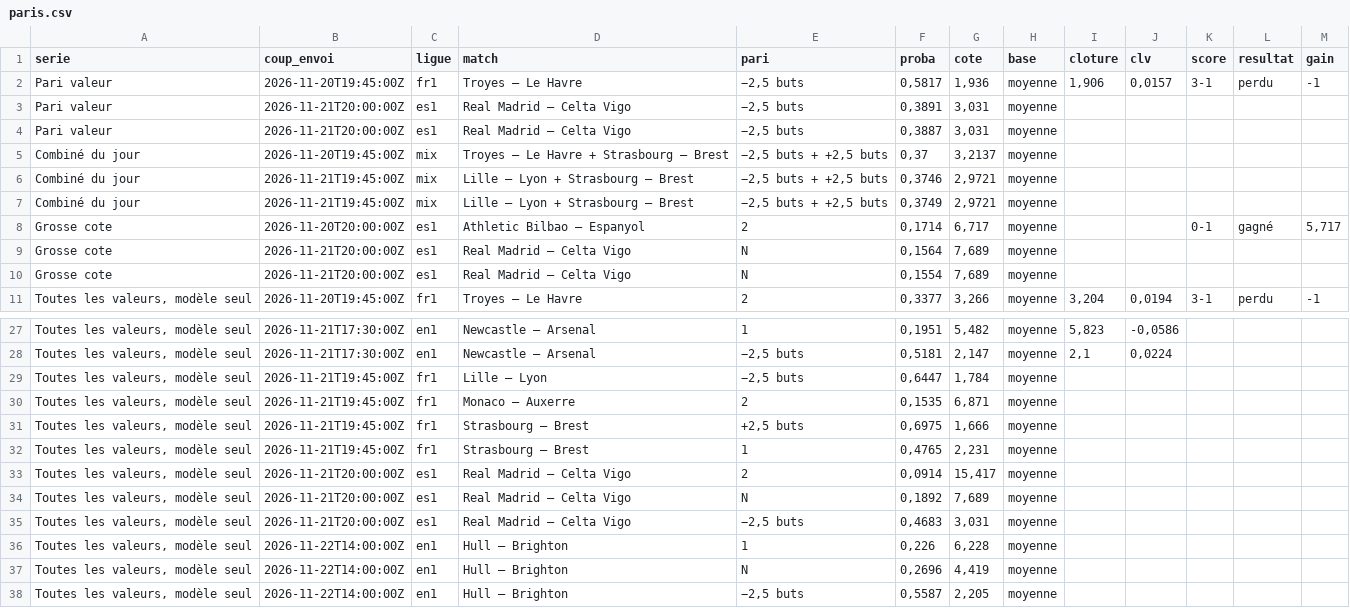
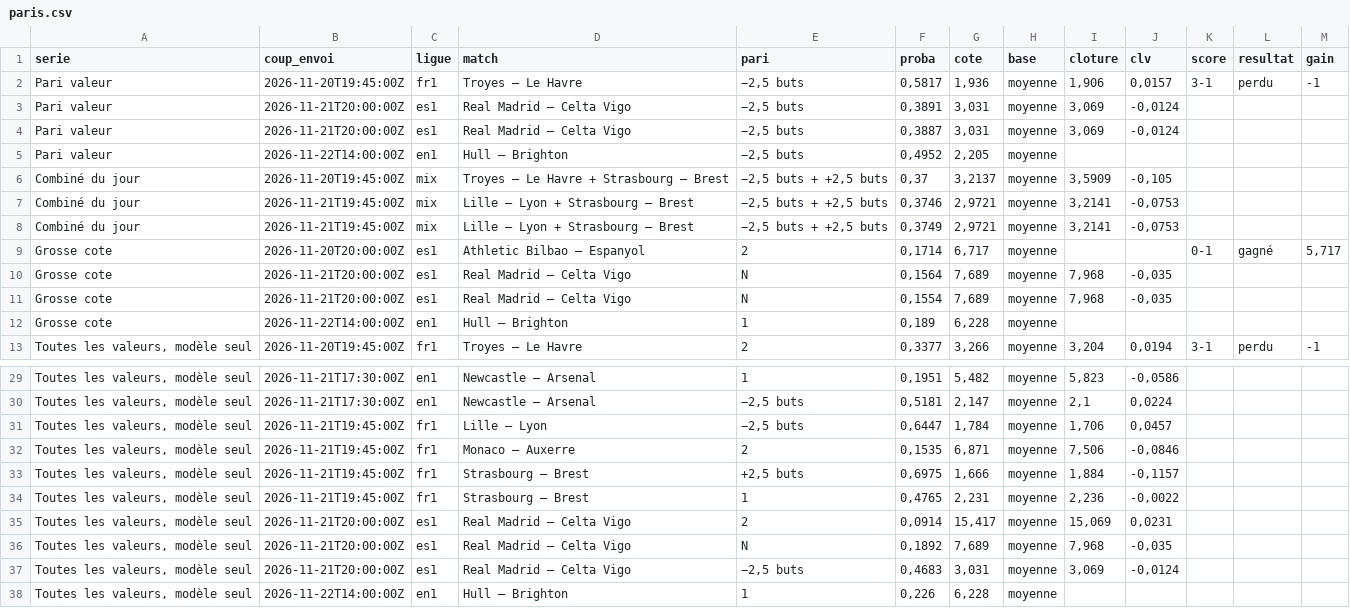
Before and after one commit to maximeolejniczak293-lang/cotejuste, a CSV file: data/paris.csv, drawn as a sheet; only a part is shown, gaps mark what is left out; the shorter side is filled out with more unchanged rows; the diff covers the shown part only.

```diff
--- a/data/paris.csv
+++ b/data/paris.csv
@@ -2,10 +2,12 @@
 Pari valeur;2026-11-20T19:45:00Z;fr1;Troyes – Le Havre;−2,5 buts;0,5817;1,936;moyenne;1,906;0,0157;3-1;perdu;-1
-Pari valeur;2026-11-21T20:00:00Z;es1;Real Madrid – Celta Vigo;−2,5 buts;0,3891;3,031;moyenne;;;;;
-Pari valeur;2026-11-21T20:00:00Z;es1;Real Madrid – Celta Vigo;−2,5 buts;0,3887;3,031;moyenne;;;;;
-Combiné du jour;2026-11-20T19:45:00Z;mix;Troyes – Le Havre + Strasbourg – Brest;−2,5 buts + +2,5 buts;0,37;3,2137;moyenne;;;;;
-Combiné du jour;2026-11-21T19:45:00Z;mix;Lille – Lyon + Strasbourg – Brest;−2,5 buts + +2,5 buts;0,3746;2,9721;moyenne;;;;;
-Combiné du jour;2026-11-21T19:45:00Z;mix;Lille – Lyon + Strasbourg – Brest;−2,5 buts + +2,5 buts;0,3749;2,9721;moyenne;;;;;
+Pari valeur;2026-11-21T20:00:00Z;es1;Real Madrid – Celta Vigo;−2,5 buts;0,3891;3,031;moyenne;3,069;-0,0124;;;
+Pari valeur;2026-11-21T20:00:00Z;es1;Real Madrid – Celta Vigo;−2,5 buts;0,3887;3,031;moyenne;3,069;-0,0124;;;
+Pari valeur;2026-11-22T14:00:00Z;en1;Hull – Brighton;−2,5 buts;0,4952;2,205;moyenne;;;;;
+Combiné du jour;2026-11-20T19:45:00Z;mix;Troyes – Le Havre + Strasbourg – Brest;−2,5 buts + +2,5 buts;0,37;3,2137;moyenne;3,5909;-0,105;;;
+Combiné du jour;2026-11-21T19:45:00Z;mix;Lille – Lyon + Strasbourg – Brest;−2,5 buts + +2,5 buts;0,3746;2,9721;moyenne;3,2141;-0,0753;;;
+Combiné du jour;2026-11-21T19:45:00Z;mix;Lille – Lyon + Strasbourg – Brest;−2,5 buts + +2,5 buts;0,3749;2,9721;moyenne;3,2141;-0,0753;;;
 Grosse cote;2026-11-20T20:00:00Z;es1;Athletic Bilbao – Espanyol;2;0,1714;6,717;moyenne;;;0-1;gagné;5,717
-Grosse cote;2026-11-21T20:00:00Z;es1;Real Madrid – Celta Vigo;N;0,1564;7,689;moyenne;;;;;
-Grosse cote;2026-11-21T20:00:00Z;es1;Real Madrid – Celta Vigo;N;0,1554;7,689;moyenne;;;;;
+Grosse cote;2026-11-21T20:00:00Z;es1;Real Madrid – Celta Vigo;N;0,1564;7,689;moyenne;7,968;-0,035;;;
+Grosse cote;2026-11-21T20:00:00Z;es1;Real Madrid – Celta Vigo;N;0,1554;7,689;moyenne;7,968;-0,035;;;
+Grosse cote;2026-11-22T14:00:00Z;en1;Hull – Brighton;1;0,189;6,228;moyenne;;;;;
 Toutes les valeurs, modèle seul;2026-11-20T19:45:00Z;fr1;Troyes – Le Havre;2;0,3377;3,266;moyenne;3,204;0,0194;3-1;perdu;-1
@@ -28,9 +30,9 @@ Toutes les valeurs, modèle seul;2026-11-21T17:30:00Z;en1;Newcastle – Arsenal;
 Toutes les valeurs, modèle seul;2026-11-21T17:30:00Z;en1;Newcastle – Arsenal;−2,5 buts;0,5181;2,147;moyenne;2,1;0,0224;;;
-Toutes les valeurs, modèle seul;2026-11-21T19:45:00Z;fr1;Lille – Lyon;−2,5 buts;0,6447;1,784;moyenne;;;;;
-Toutes les valeurs, modèle seul;2026-11-21T19:45:00Z;fr1;Monaco – Auxerre;2;0,1535;6,871;moyenne;;;;;
-Toutes les valeurs, modèle seul;2026-11-21T19:45:00Z;fr1;Strasbourg – Brest;+2,5 buts;0,6975;1,666;moyenne;;;;;
-Toutes les valeurs, modèle seul;2026-11-21T19:45:00Z;fr1;Strasbourg – Brest;1;0,4765;2,231;moyenne;;;;;
-Toutes les valeurs, modèle seul;2026-11-21T20:00:00Z;es1;Real Madrid – Celta Vigo;2;0,0914;15,417;moyenne;;;;;
-Toutes les valeurs, modèle seul;2026-11-21T20:00:00Z;es1;Real Madrid – Celta Vigo;N;0,1892;7,689;moyenne;;;;;
-Toutes les valeurs, modèle seul;2026-11-21T20:00:00Z;es1;Real Madrid – Celta Vigo;−2,5 buts;0,4683;3,031;moyenne;;;;;
+Toutes les valeurs, modèle seul;2026-11-21T19:45:00Z;fr1;Lille – Lyon;−2,5 buts;0,6447;1,784;moyenne;1,706;0,0457;;;
+Toutes les valeurs, modèle seul;2026-11-21T19:45:00Z;fr1;Monaco – Auxerre;2;0,1535;6,871;moyenne;7,506;-0,0846;;;
+Toutes les valeurs, modèle seul;2026-11-21T19:45:00Z;fr1;Strasbourg – Brest;+2,5 buts;0,6975;1,666;moyenne;1,884;-0,1157;;;
+Toutes les valeurs, modèle seul;2026-11-21T19:45:00Z;fr1;Strasbourg – Brest;1;0,4765;2,231;moyenne;2,236;-0,0022;;;
+Toutes les valeurs, modèle seul;2026-11-21T20:00:00Z;es1;Real Madrid – Celta Vigo;2;0,0914;15,417;moyenne;15,069;0,0231;;;
+Toutes les valeurs, modèle seul;2026-11-21T20:00:00Z;es1;Real Madrid – Celta Vigo;N;0,1892;7,689;moyenne;7,968;-0,035;;;
+Toutes les valeurs, modèle seul;2026-11-21T20:00:00Z;es1;Real Madrid – Celta Vigo;−2,5 buts;0,4683;3,031;moyenne;3,069;-0,0124;;;
 Toutes les valeurs, modèle seul;2026-11-22T14:00:00Z;en1;Hull – Brighton;1;0,226;6,228;moyenne;;;;;
```
Also changed, not shown: 10 edited cells elsewhere in this file, data/journal.csv, data/recos.csv.
